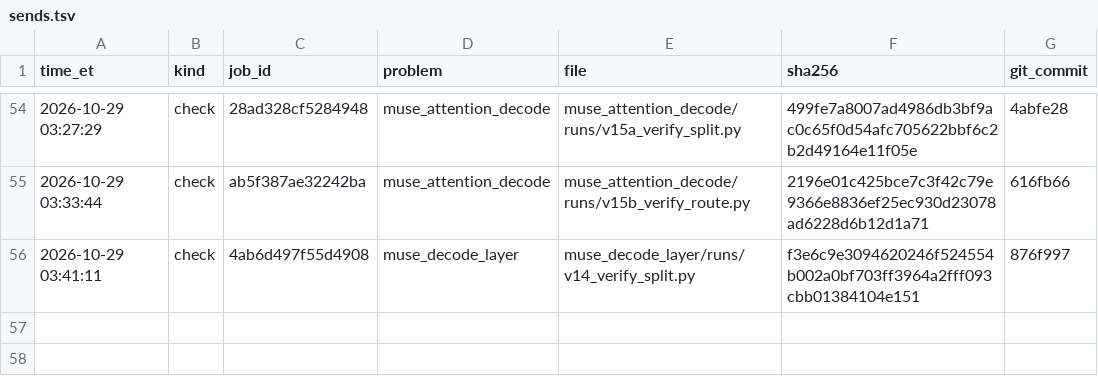
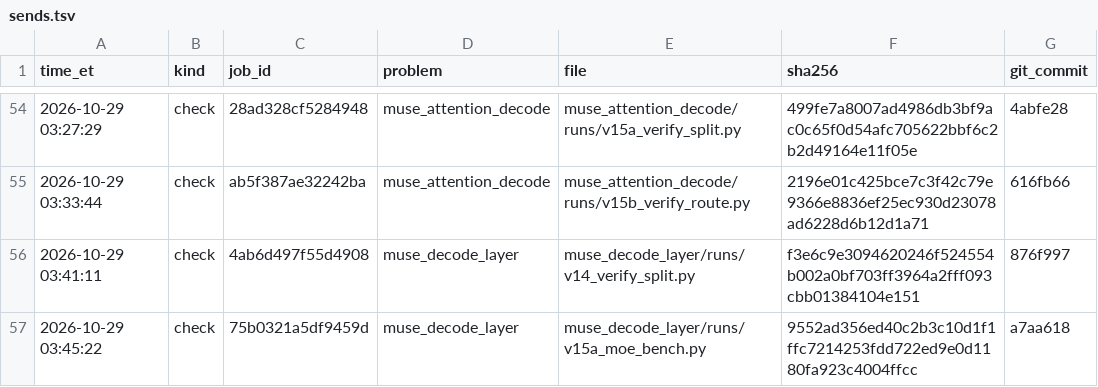
Before and after one commit to arman-dogru/open-kernel-challenge, a TSV file: sends.tsv, drawn as a sheet; only a part is shown, gaps mark what is left out; the diff names each change by its address in the sheet, - before the commit and + after, or states it on an @@ line.

Commit message:
decode_layer v15b: CUDA experts at 17-32 tokens (16 warps, split 4), Marlin block 16 at 65-383 tokens; v15a bench profiles

```diff
--- a/sends.tsv
+++ b/sends.tsv
+row 57: 2026-10-29 03:45:22 | check | 75b0321a5df9459d | muse_decode_layer | muse_decode_layer/runs/v15a_moe_bench.py | 9552ad356ed40c2b3c10d1f1ffc7214253fdd722ed9e0d1180fa923c4004ffcc | a7aa618
```
Also changed, not shown: 5 other files.
